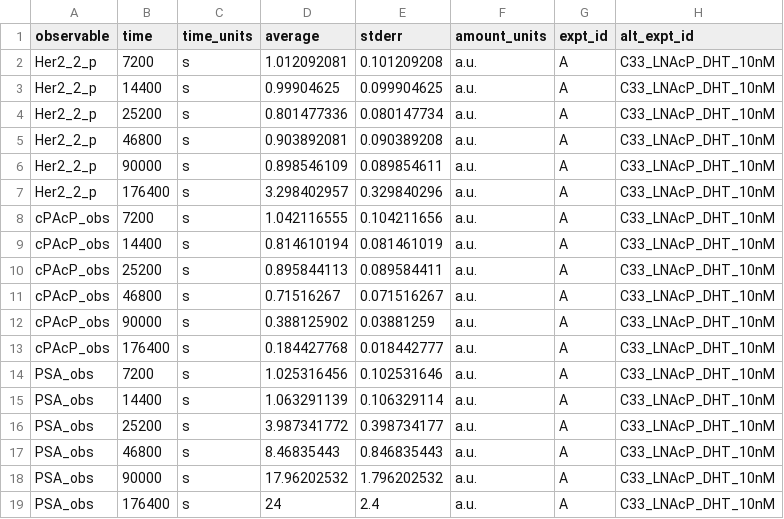
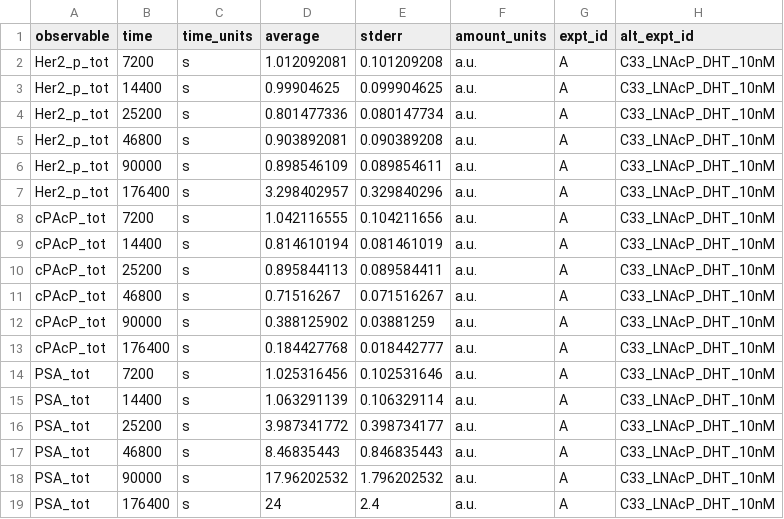
Before and after one commit to SysBioCollab-UArk/Androgen-Receptor-Signaling, a CSV file: DATA/Tasseff_2010.csv, drawn as a sheet.

Commit message:
Some small changes to the names of observables in AR_model.py and Tasseff_2010.csv

```diff
--- a/DATA/Tasseff_2010.csv
+++ b/DATA/Tasseff_2010.csv
@@ -1,19 +1,19 @@
 observable,time,time_units,average,stderr,amount_units,expt_id,alt_expt_id
-Her2_2_p,7200,s,1.012092081,0.101209208,a.u.,A,C33_LNAcP_DHT_10nM
-Her2_2_p,14400,s,0.99904625,0.099904625,a.u.,A,C33_LNAcP_DHT_10nM
-Her2_2_p,25200,s,0.801477336,0.080147734,a.u.,A,C33_LNAcP_DHT_10nM
-Her2_2_p,46800,s,0.903892081,0.090389208,a.u.,A,C33_LNAcP_DHT_10nM
-Her2_2_p,90000,s,0.898546109,0.089854611,a.u.,A,C33_LNAcP_DHT_10nM
-Her2_2_p,176400,s,3.298402957,0.329840296,a.u.,A,C33_LNAcP_DHT_10nM
-cPAcP_obs,7200,s,1.042116555,0.104211656,a.u.,A,C33_LNAcP_DHT_10nM
-cPAcP_obs,14400,s,0.814610194,0.081461019,a.u.,A,C33_LNAcP_DHT_10nM
-cPAcP_obs,25200,s,0.895844113,0.089584411,a.u.,A,C33_LNAcP_DHT_10nM
-cPAcP_obs,46800,s,0.71516267,0.071516267,a.u.,A,C33_LNAcP_DHT_10nM
-cPAcP_obs,90000,s,0.388125902,0.03881259,a.u.,A,C33_LNAcP_DHT_10nM
-cPAcP_obs,176400,s,0.184427768,0.018442777,a.u.,A,C33_LNAcP_DHT_10nM
-PSA_obs,7200,s,1.025316456,0.102531646,a.u.,A,C33_LNAcP_DHT_10nM
-PSA_obs,14400,s,1.063291139,0.106329114,a.u.,A,C33_LNAcP_DHT_10nM
-PSA_obs,25200,s,3.987341772,0.398734177,a.u.,A,C33_LNAcP_DHT_10nM
-PSA_obs,46800,s,8.46835443,0.846835443,a.u.,A,C33_LNAcP_DHT_10nM
-PSA_obs,90000,s,17.96202532,1.796202532,a.u.,A,C33_LNAcP_DHT_10nM
-PSA_obs,176400,s,24,2.4,a.u.,A,C33_LNAcP_DHT_10nM
+Her2_p_tot,7200,s,1.012092081,0.101209208,a.u.,A,C33_LNAcP_DHT_10nM
+Her2_p_tot,14400,s,0.99904625,0.099904625,a.u.,A,C33_LNAcP_DHT_10nM
+Her2_p_tot,25200,s,0.801477336,0.080147734,a.u.,A,C33_LNAcP_DHT_10nM
+Her2_p_tot,46800,s,0.903892081,0.090389208,a.u.,A,C33_LNAcP_DHT_10nM
+Her2_p_tot,90000,s,0.898546109,0.089854611,a.u.,A,C33_LNAcP_DHT_10nM
+Her2_p_tot,176400,s,3.298402957,0.329840296,a.u.,A,C33_LNAcP_DHT_10nM
+cPAcP_tot,7200,s,1.042116555,0.104211656,a.u.,A,C33_LNAcP_DHT_10nM
+cPAcP_tot,14400,s,0.814610194,0.081461019,a.u.,A,C33_LNAcP_DHT_10nM
+cPAcP_tot,25200,s,0.895844113,0.089584411,a.u.,A,C33_LNAcP_DHT_10nM
+cPAcP_tot,46800,s,0.71516267,0.071516267,a.u.,A,C33_LNAcP_DHT_10nM
+cPAcP_tot,90000,s,0.388125902,0.03881259,a.u.,A,C33_LNAcP_DHT_10nM
+cPAcP_tot,176400,s,0.184427768,0.018442777,a.u.,A,C33_LNAcP_DHT_10nM
+PSA_tot,7200,s,1.025316456,0.102531646,a.u.,A,C33_LNAcP_DHT_10nM
+PSA_tot,14400,s,1.063291139,0.106329114,a.u.,A,C33_LNAcP_DHT_10nM
+PSA_tot,25200,s,3.987341772,0.398734177,a.u.,A,C33_LNAcP_DHT_10nM
+PSA_tot,46800,s,8.46835443,0.846835443,a.u.,A,C33_LNAcP_DHT_10nM
+PSA_tot,90000,s,17.96202532,1.796202532,a.u.,A,C33_LNAcP_DHT_10nM
+PSA_tot,176400,s,24,2.4,a.u.,A,C33_LNAcP_DHT_10nM
```
Also changed, not shown: 1 other file.
